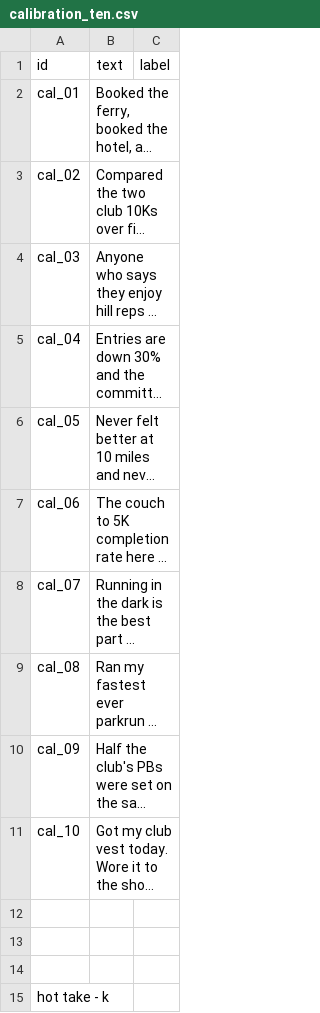
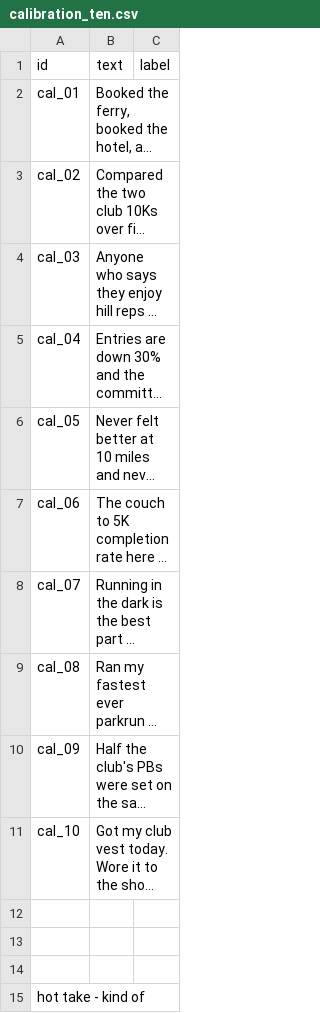
Before and after one commit to Anuj-Khadka/ai201-project3-takemeter-starter-v2026, a CSV file: data/calibration_ten.csv, drawn as a sheet; long unchanged cells end in …; the diff names each change by its address in the sheet, - before the commit and + after, or states it on an @@ line.

Commit message:
Oct 14, 2026, 9:52 PM

```diff
--- a/data/calibration_ten.csv
+++ b/data/calibration_ten.csv
-A15 (id): hot take - k
+A15 (id): hot take - kind of
```
